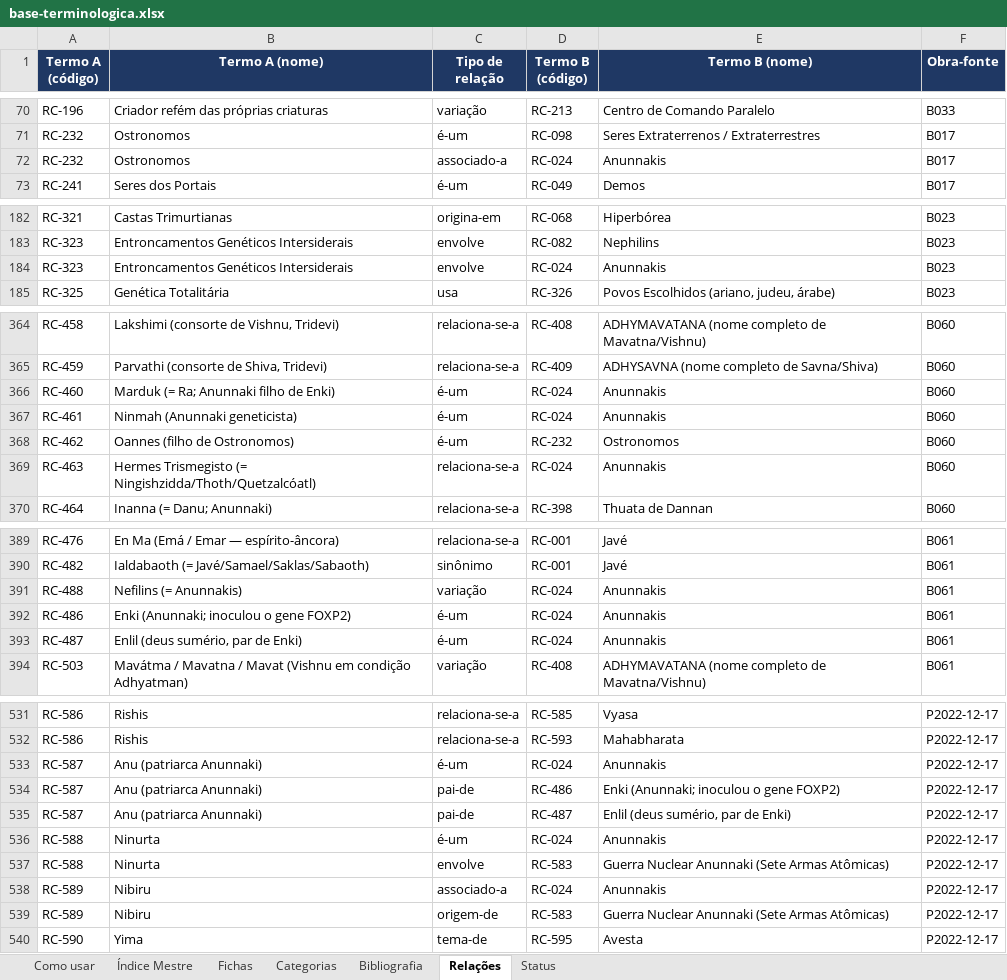
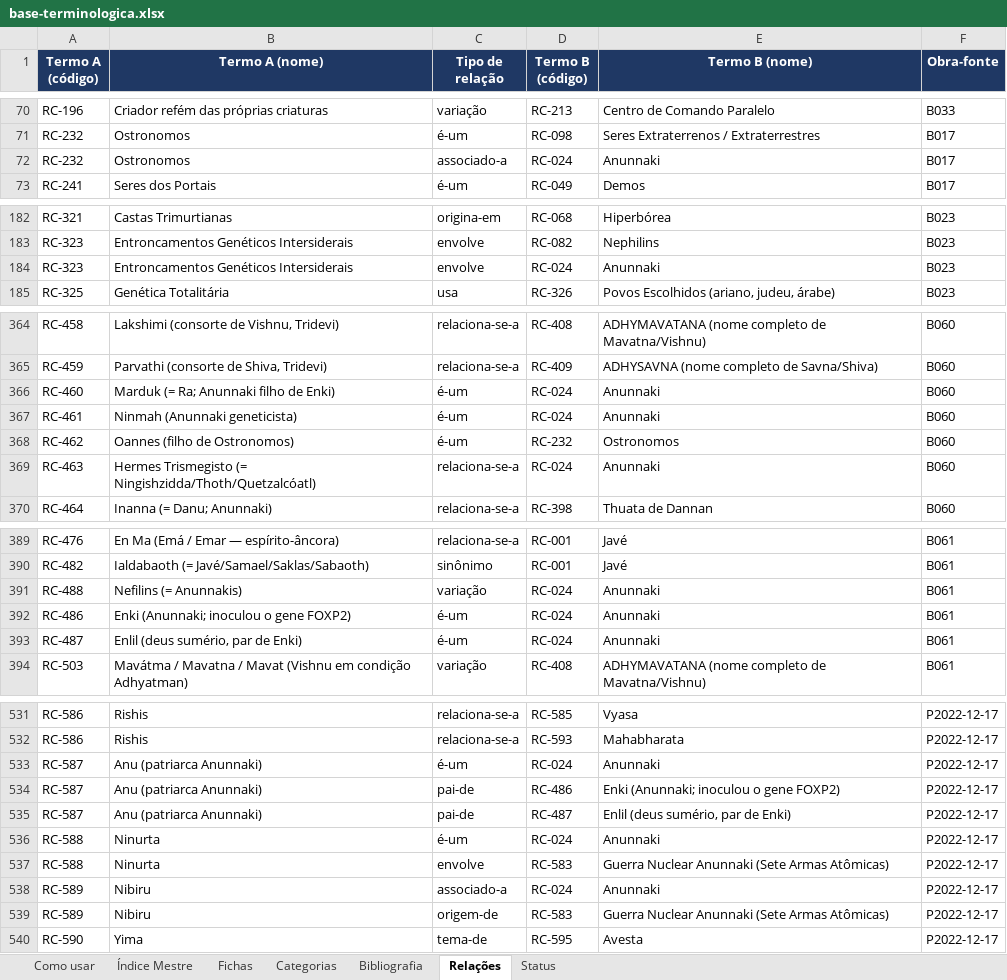
Before and after one commit to institutocura-maker/Termos-RC, an Excel workbook: base-terminologica.xlsx, sheet Relações, drawn as a sheet; only a part is shown, gaps mark what is left out; values as stored, in another font and other column widths than the file's, no borders; the diff covers the shown part only; the diff names each change by its address in the sheet, - before the commit and + after, or states it on an @@ line.

Commit message:
P7c-bis: RC-024 Anunnakis→Anunnaki (invariável) + 🟢; RC-769 retido
Despacho P7-1.3: duplo plural lusitano removido (Anunna(kī) já é coletivo/plural). Escopo: nome do termo + 14 rótulos + 32 remissivas + docs; verbatim/STT/palestras/prosa preservados. 488/673 pendentes de despacho próprio. verificado 380→381. Base 946/671/1898.

Co-authored-by: arena-agent <297053741+arena-agent@users.noreply.github.com>

```diff
--- a/base-terminologica.xlsx (sheet Relações)
+++ b/base-terminologica.xlsx (sheet Relações)
-E72 (Termo B (nome)): Anunnakis
+E72 (Termo B (nome)): Anunnaki
-E184 (Termo B (nome)): Anunnakis
+E184 (Termo B (nome)): Anunnaki
-E366:E367 (Termo B (nome)): Anunnakis
+E366:E367 (Termo B (nome)): Anunnaki
-E369 (Termo B (nome)): Anunnakis
+E369 (Termo B (nome)): Anunnaki
-E391:E393 (Termo B (nome)): Anunnakis
+E391:E393 (Termo B (nome)): Anunnaki
-E533 (Termo B (nome)): Anunnakis
+E533 (Termo B (nome)): Anunnaki
-E536 (Termo B (nome)): Anunnakis
+E536 (Termo B (nome)): Anunnaki
-E538 (Termo B (nome)): Anunnakis
+E538 (Termo B (nome)): Anunnaki
```
Also changed, not shown: 6 edited cells elsewhere in this sheet, sheet Índice Mestre, sheet Fichas, 54 other files.
